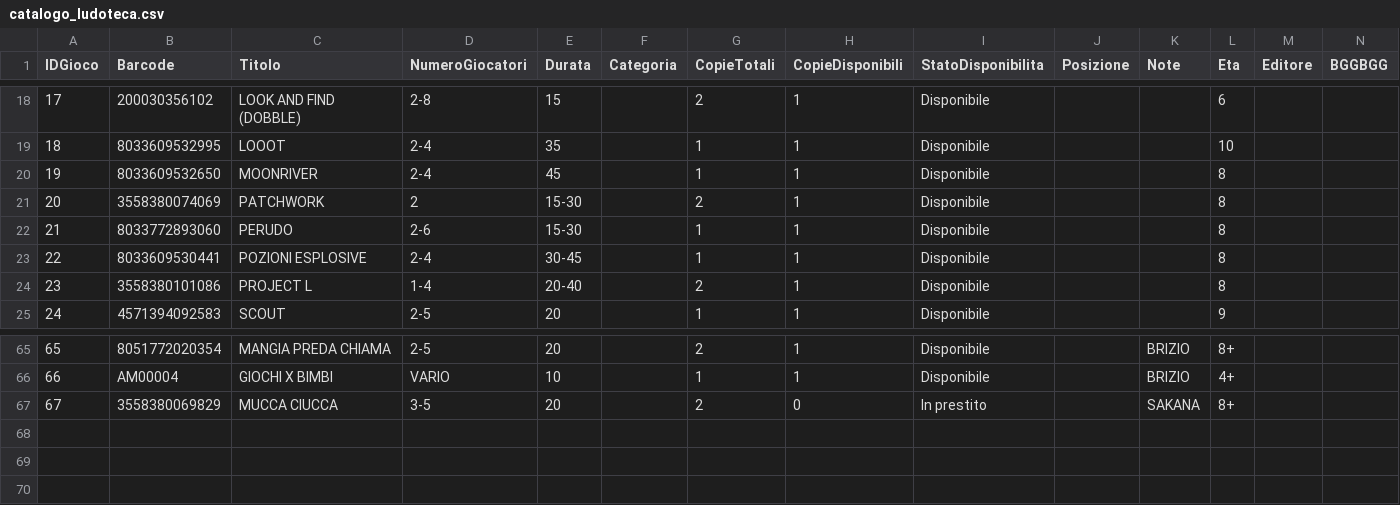
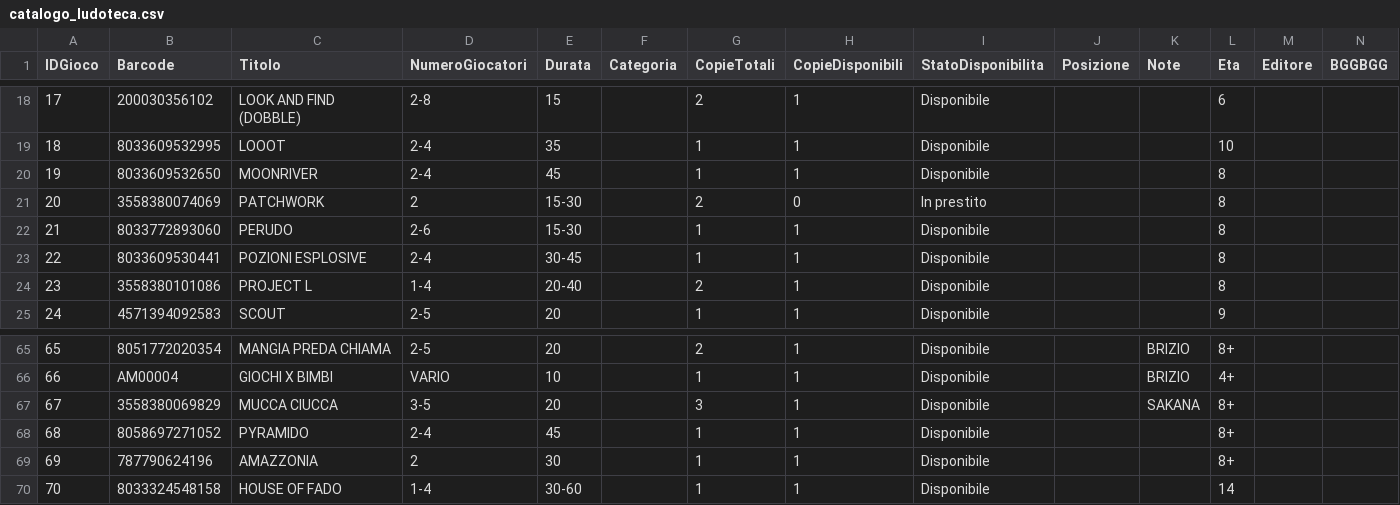
Before and after one commit to sakana2893/Ludoteca-Amarboard, a CSV file: catalogo_ludoteca.csv, drawn as a sheet; only a part is shown, gaps mark what is left out.

Commit message:
Update catalogo (Excel)

```diff
--- a/catalogo_ludoteca.csv
+++ b/catalogo_ludoteca.csv
@@ -20,3 +20,3 @@
 19,8033609532650,MOONRIVER,2-4,45,,1,1,Disponibile,,,8,,
-20,3558380074069,PATCHWORK,2,15-30,,2,1,Disponibile,,,8,,
+20,3558380074069,PATCHWORK,2,15-30,,2,0,In prestito,,,8,,
 21,8033772893060,PERUDO,2-6,15-30,,1,1,Disponibile,,,8,,
@@ -66,2 +66,5 @@
 66,AM00004,GIOCHI X BIMBI,VARIO,10,,1,1,Disponibile,,BRIZIO,4+,,
-67,3558380069829,MUCCA CIUCCA,3-5,20,,2,0,In prestito,,SAKANA,8+,,
+67,3558380069829,MUCCA CIUCCA,3-5,20,,3,1,Disponibile,,SAKANA,8+,,
+68,8058697271052,PYRAMIDO,2-4,45,,1,1,Disponibile,,,8+,,
+69,787790624196,AMAZZONIA,2,30,,1,1,Disponibile,,,8+,,
+70,8033324548158,HOUSE OF FADO,1-4,30-60,,1,1,Disponibile,,,14,,
```
